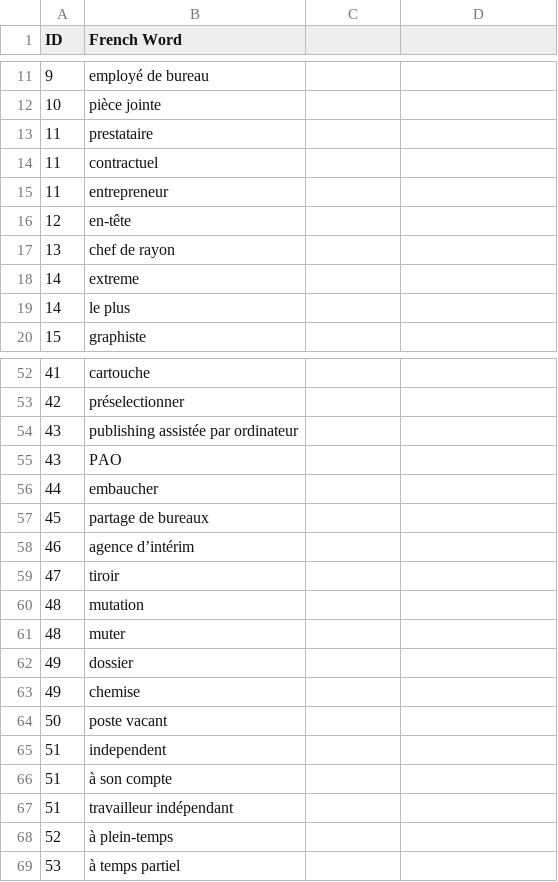
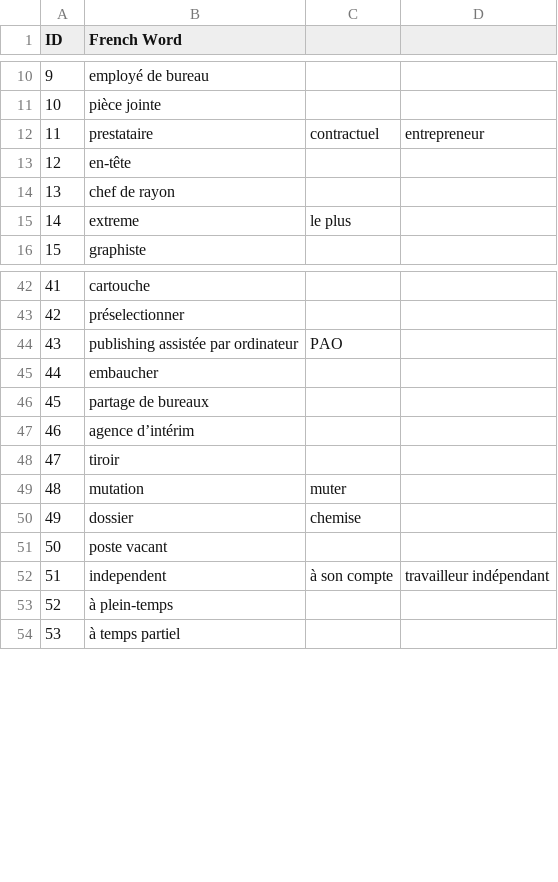
Before and after one commit to Dibeo/VocaLearner, a CSV file: app/src/main/res/raw/french_words.csv, drawn as a sheet; only a part is shown, gaps mark what is left out; the diff covers the shown part only.

```diff
--- a/app/src/main/res/raw/french_words.csv
+++ b/app/src/main/res/raw/french_words.csv
@@ -12,9 +11,6 @@ ID,French Word
 10,pièce jointe
-11,prestataire
-11,contractuel
-11,entrepreneur
+11,prestataire,contractuel,entrepreneur
 12,en-tête
 13,chef de rayon
-14,extreme
-14,le plus
+14,extreme,le plus
 15,graphiste
@@ -53,4 +43,3 @@ ID,French Word
 42,préselectionner
-43,publishing assistée par ordinateur
-43,PAO
+43,publishing assistée par ordinateur,PAO
 44,embaucher
@@ -59,10 +48,6 @@ ID,French Word
 47,tiroir
-48,mutation
-48,muter
-49,dossier
-49,chemise
+48,mutation,muter
+49,dossier,chemise
 50,poste vacant
-51,independent
-51,à son compte
-51,travailleur indépendant
+51,independent,à son compte,travailleur indépendant
 52,à plein-temps
```
Also changed, not shown: 7 removed rows and 7 edited cells elsewhere in this file, app/src/main/res/raw/english_words.csv, 2 other files.
